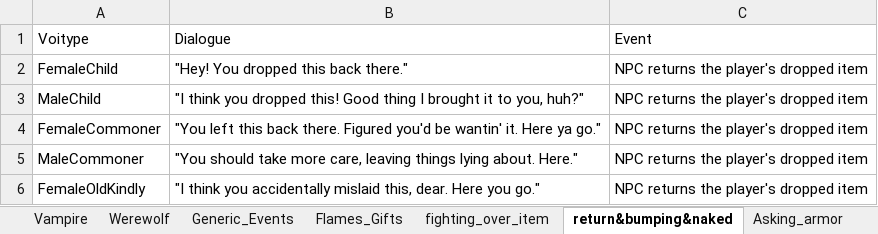
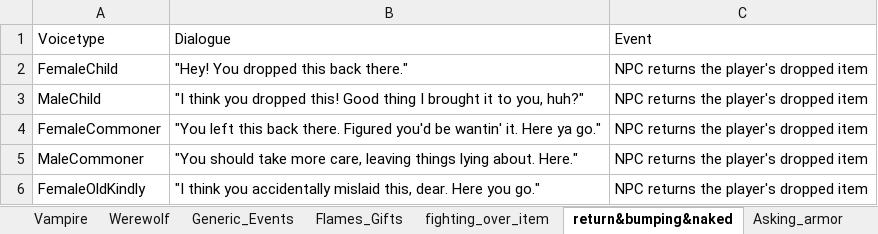
Before and after one commit to geoartop/Thesis-LLM-FineTuning-for-interactive-game-dialogues, an Excel workbook: testing_excel.xlsx, sheet return&bumping&naked, drawn as a sheet; only a part is shown; values as stored, in another font and other column widths than the file's, no borders; the diff names each change by its address in the sheet, - before the commit and + after, or states it on an @@ line.

```diff
--- a/testing_excel.xlsx (sheet return&bumping&naked)
+++ b/testing_excel.xlsx (sheet return&bumping&naked)
-A1: Voitype
+A1: Voicetype
```
Also changed, not shown: sheet Greeting_Goodbyes, sheet fighting_over_item, sheet combat_dialogue, other sheet tabs, 1 other file.
